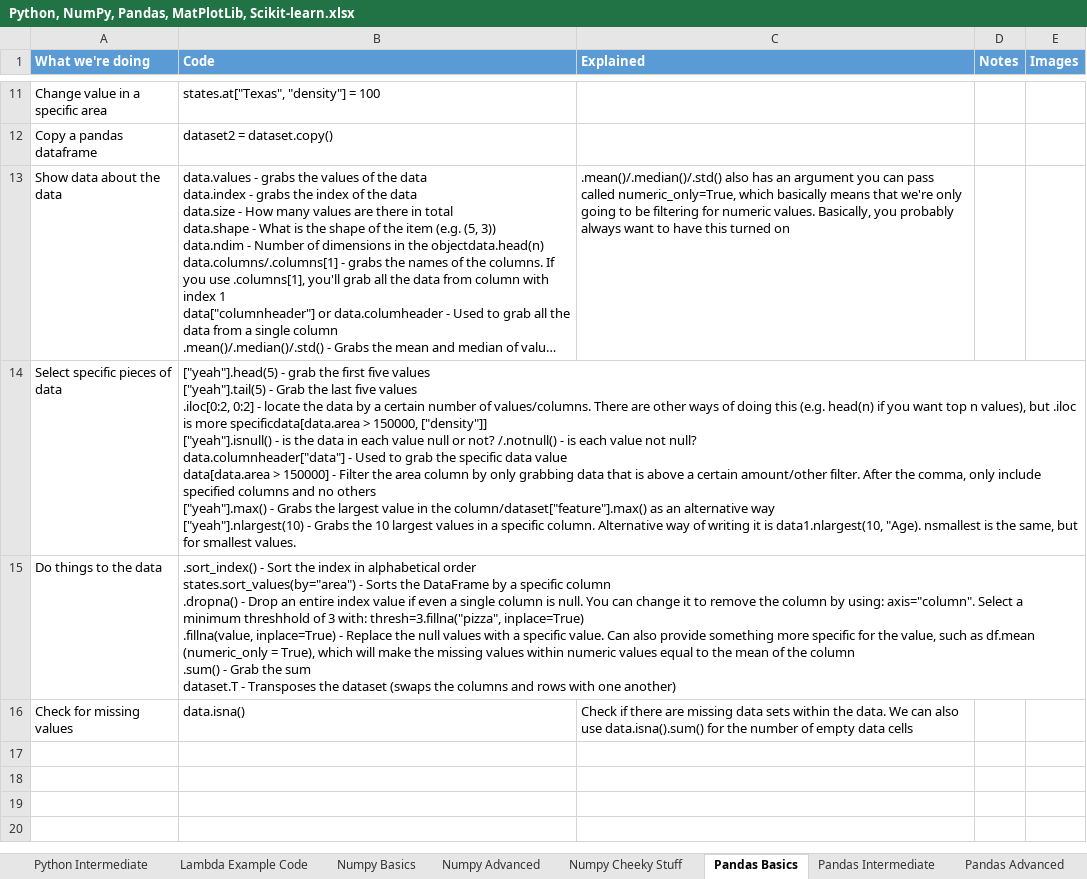
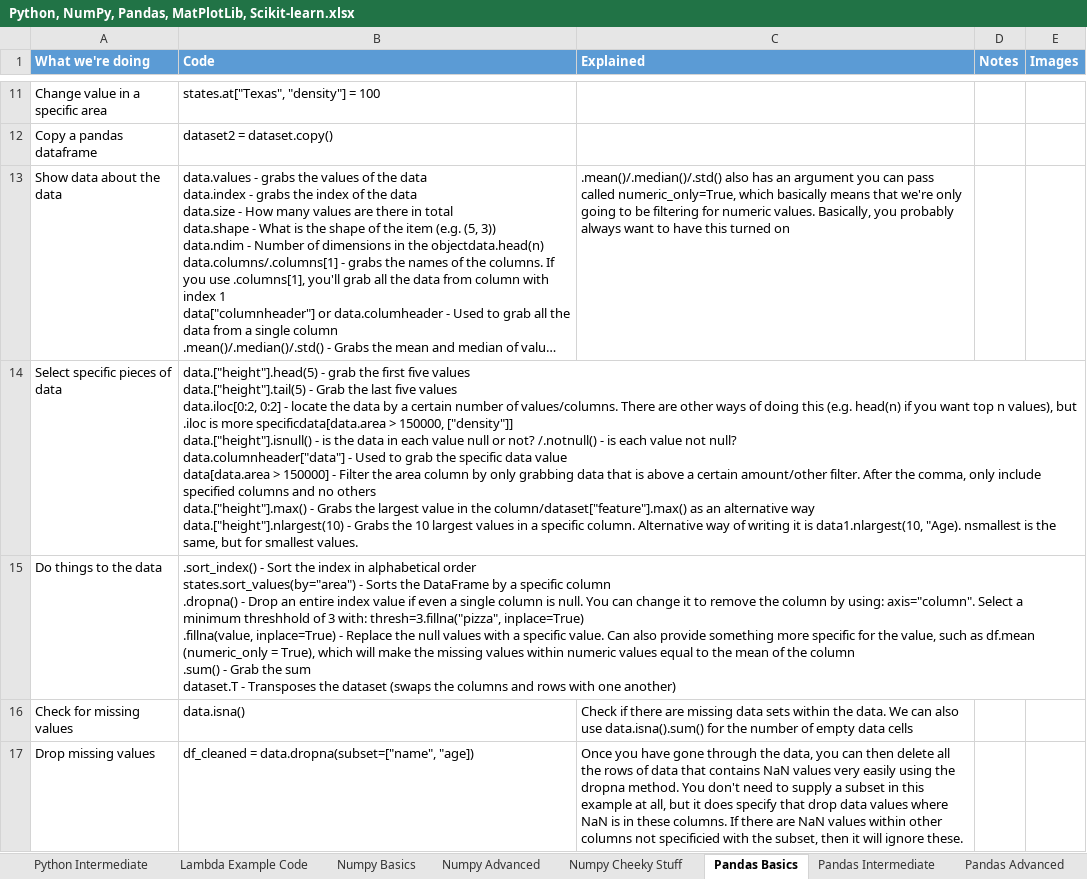
Before and after one commit to ClassicConor/ProgrammingCheatsheets, an Excel workbook: Python, NumPy, Pandas, MatPlotLib, Scikit-learn.xlsx, sheet Pandas Basics, drawn as a sheet; only a part is shown, gaps mark what is left out; long unchanged cells end in …; values as stored, in another font and other column widths than the file's, no borders; table styles not drawn; ↵ is a line break in a cell; the diff names each change by its address in the sheet, - before the commit and + after, or states it on an @@ line.

Commit message:
Updated Python and LaTeX cheatsheet

```diff
--- a/Python, NumPy, Pandas, MatPlotLib, Scikit-learn.xlsx (sheet Pandas Basics)
+++ b/Python, NumPy, Pandas, MatPlotLib, Scikit-learn.xlsx (sheet Pandas Basics)
-B14 (Code): ["yeah"].head(5) - grab the first five values ↵ ["yeah"].tail(5) - Grab the last five values ↵ .iloc[0:2, 0:2] - locate the data by a certain number of values/columns. There are other ways of doing this (e.g. head(n) if you want top n values), but .iloc is more specificdata[data.area > 150000, ["density"]] ↵ ["yeah"].isnull() - is the data in each value null or not? /.notnull() - is each value not null? ↵ data.columnheader["data"] - Used to grab the specific data value ↵ data[data.area > 150000] - Filter the area column by only grabbing data that is above a certain amount/other filter. After the comma, only include specified columns and no others ↵ ["yeah"].max() - Grabs the largest value in the column/dataset["feature"].max() as an alternative way ↵ ["yeah"].nlargest(10) - Grabs…
+B14 (Code): data.["height"].head(5) - grab the first five values ↵ data.["height"].tail(5) - Grab the last five values ↵ data.iloc[0:2, 0:2] - locate the data by a certain number of values/columns. There are other ways of doing this (e.g. head(n) if you want top n values), but .iloc is more specificdata[data.area > 150000, ["density"]] ↵ data.["height"].isnull() - is the data in each value null or not? /.notnull() - is each value not null? ↵ data.columnheader["data"] - Used to grab the specific data value ↵ data[data.area > 150000] - Filter the area column by only grabbing data that is above a certain amount/other filter. After the comma, only include specified columns and no others ↵ data.["height"].max() - Grabs the largest value in the column/dataset["feature"].max() as an alternative way ↵ data.["height"].nlargest(10) - Grabs…
+row 17: Drop missing values | df_cleaned = data.dropna(subset=["name", "age]) | Once you have gone through the data, you can then delete all the rows of data that contains NaN values very easily using the dropna method. You don't need to supply a subset in this example at all, but it does specify that drop data values where NaN is in these columns. If there are NaN values within other columns not specificied with the subset, then it will ignore these.
```
Also changed, not shown: Basic LaTeX Cheatsheet.xlsx.
